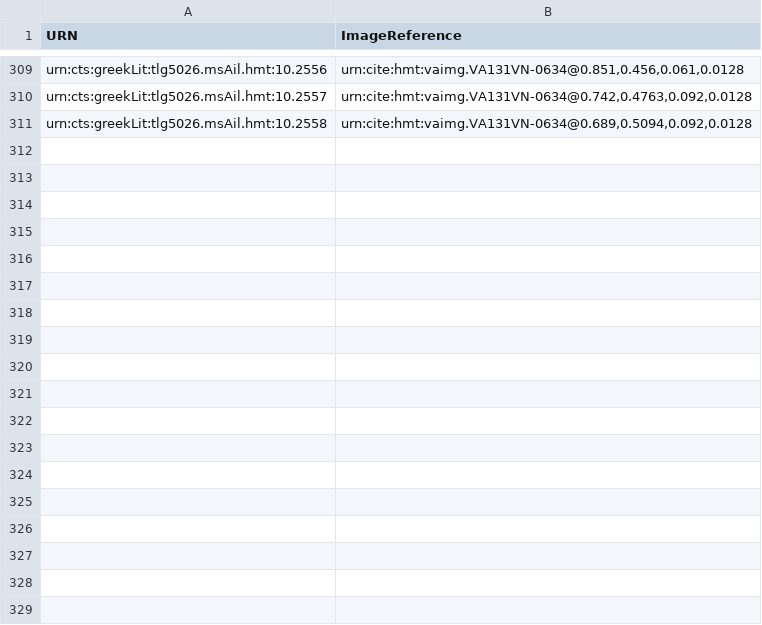
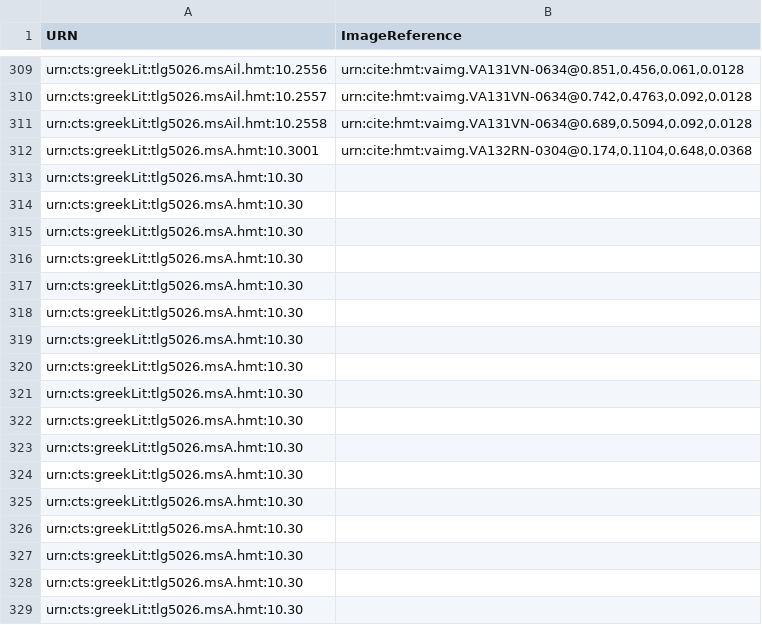
Before and after one commit to HCMID/hmt-iliad10, a CSV file: collections/VenetusA-Scholia.csv, drawn as a sheet; only a part is shown, gaps mark what is left out.

Commit message:
Update VenetusA-Scholia.csv

```diff
--- a/collections/VenetusA-Scholia.csv
+++ b/collections/VenetusA-Scholia.csv
@@ -311 +311,19 @@ urn:cts:greekLit:tlg5026.msAil.hmt:10.2557,"urn:cite:hmt:vaimg.VA131VN-0634@0.74
 urn:cts:greekLit:tlg5026.msAil.hmt:10.2558,"urn:cite:hmt:vaimg.VA131VN-0634@0.689,0.5094,0.092,0.0128"
+urn:cts:greekLit:tlg5026.msA.hmt:10.3001,"urn:cite:hmt:vaimg.VA132RN-0304@0.174,0.1104,0.648,0.0368"
+urn:cts:greekLit:tlg5026.msA.hmt:10.30
+urn:cts:greekLit:tlg5026.msA.hmt:10.30
+urn:cts:greekLit:tlg5026.msA.hmt:10.30
+urn:cts:greekLit:tlg5026.msA.hmt:10.30
+urn:cts:greekLit:tlg5026.msA.hmt:10.30
+urn:cts:greekLit:tlg5026.msA.hmt:10.30
+urn:cts:greekLit:tlg5026.msA.hmt:10.30
+urn:cts:greekLit:tlg5026.msA.hmt:10.30
+urn:cts:greekLit:tlg5026.msA.hmt:10.30
+urn:cts:greekLit:tlg5026.msA.hmt:10.30
+urn:cts:greekLit:tlg5026.msA.hmt:10.30
+urn:cts:greekLit:tlg5026.msA.hmt:10.30
+urn:cts:greekLit:tlg5026.msA.hmt:10.30
+urn:cts:greekLit:tlg5026.msA.hmt:10.30
+urn:cts:greekLit:tlg5026.msA.hmt:10.30
+urn:cts:greekLit:tlg5026.msA.hmt:10.30
+urn:cts:greekLit:tlg5026.msA.hmt:10.30
```
